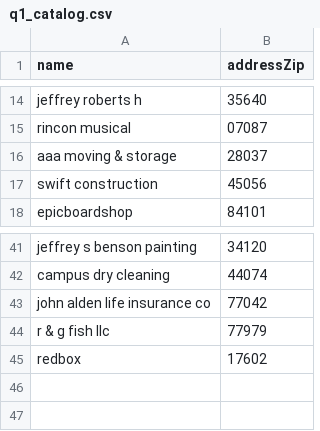
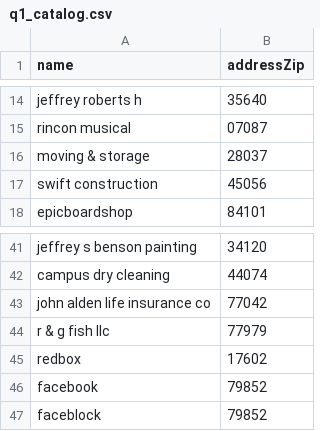
Before and after one commit to alcmoraes/data-integration-challenge, a CSV file: tasks/initial_data/q1_catalog.csv, drawn as a sheet; only a part is shown, gaps mark what is left out.

```diff
--- a/tasks/initial_data/q1_catalog.csv
+++ b/tasks/initial_data/q1_catalog.csv
@@ -15,3 +15,3 @@ jeffrey roberts h;35640
 rincon musical;07087
-aaa moving & storage;28037
+moving & storage;28037
 swift construction;45056
@@ -45 +45,3 @@ r & g fish llc;77979
 redbox;17602
+facebook;79852
+faceblock;79852
```
Also changed, not shown: tasks/initial_data/q2_clientData.csv, 9 other files.
